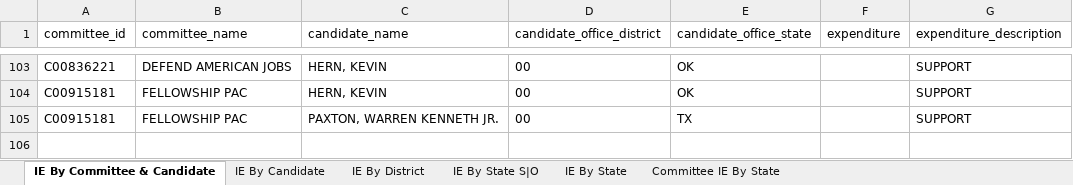
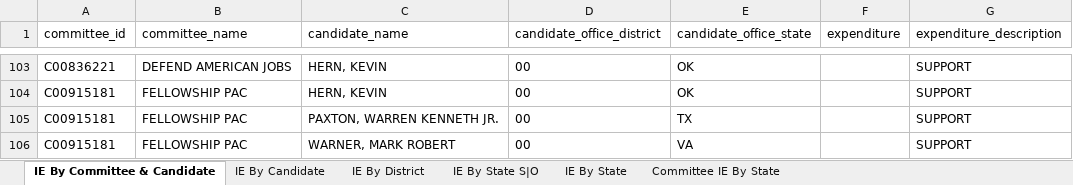
Before and after one commit to JJ-TrackAIPAC/TrackAIPAC, an Excel workbook: reports/pro-crypto/pro-crypto-independent-expenditure-region.xlsx, sheet IE By Committee & Candidate, drawn as a sheet; only a part is shown, gaps mark what is left out; values as stored, in another font and other column widths than the file's, no borders; table styles not drawn; the diff names each change by its address in the sheet, - before the commit and + after, or states it on an @@ line.

```diff
--- a/reports/pro-crypto/pro-crypto-independent-expenditure-region.xlsx (sheet IE By Committee & Candidate)
+++ b/reports/pro-crypto/pro-crypto-independent-expenditure-region.xlsx (sheet IE By Committee & Candidate)
+row 106: C00915181 | FELLOWSHIP PAC | WARNER, MARK ROBERT | 00 | VA |  | SUPPORT
```
Also changed, not shown: sheet IE By Candidate, sheet IE By District, sheet Committee IE By State, reports/pro-big-tech/pro-big-tech-disbursement-report.xlsx, reports/pro-crypto/pro-crypto-F24-ie-report.xlsx, 14 other files.
